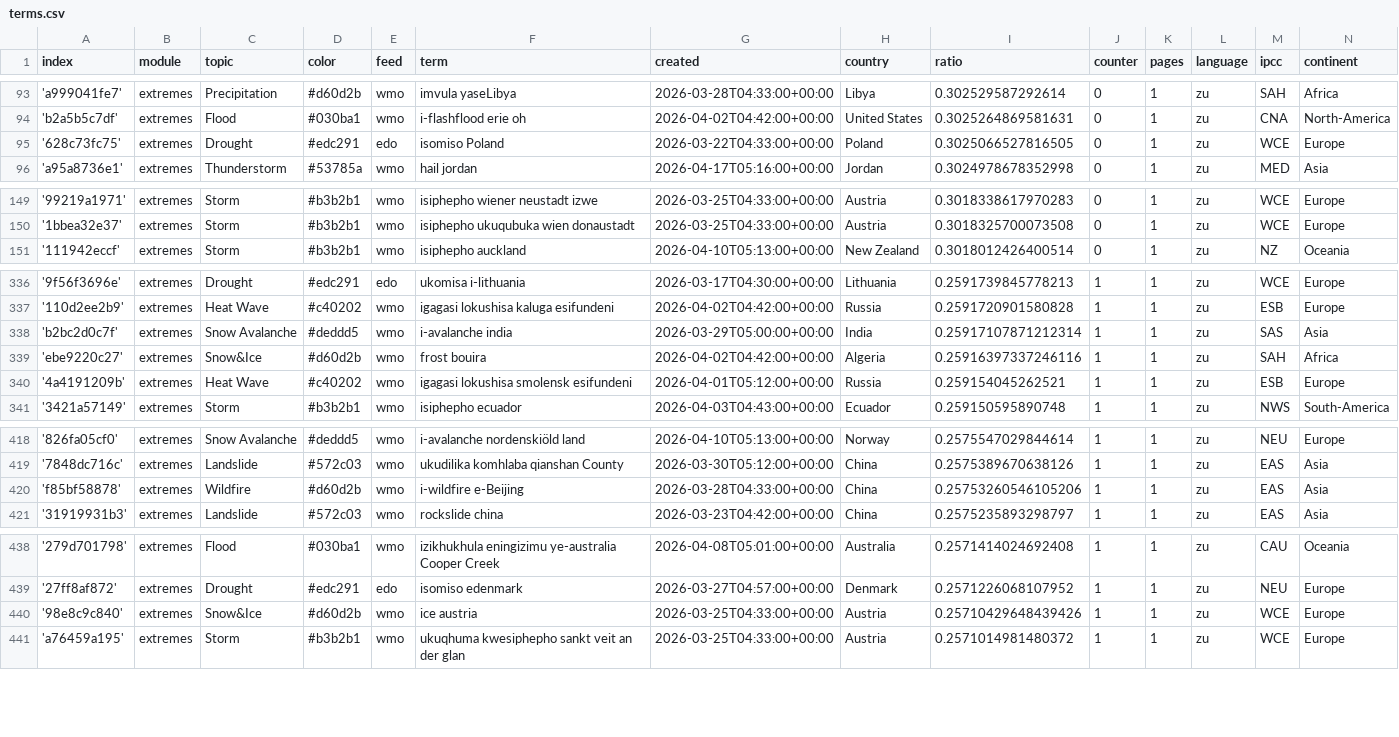
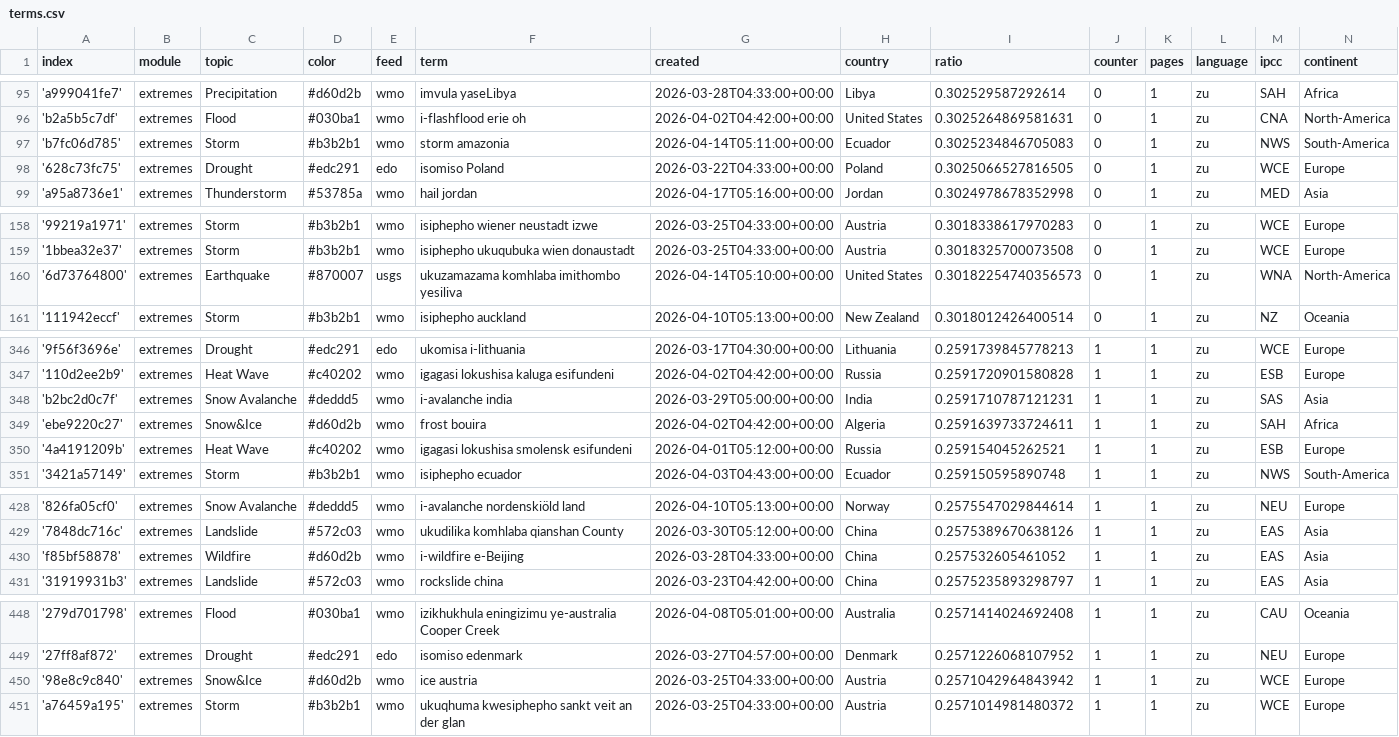
Before and after one commit to friedhumb-news/zuluExtremes, a CSV file: terms.csv, drawn as a sheet; only a part is shown, gaps mark what is left out; the diff covers the shown part only.

```diff
--- a/terms.csv
+++ b/terms.csv
@@ -94,2 +96,3 @@ index,module,topic,color,feed,term,created,country,ratio,counter,pages,language,
 'b2a5b5c7df',extremes,Flood,#030ba1,wmo,i-flashflood erie oh,2026-04-02T04:42:00+00:00,United States,0.3025264869581631,0,1,zu,CNA,North-America
+'b7fc06d785',extremes,Storm,#b3b2b1,wmo,storm amazonia,2026-04-14T05:11:00+00:00,Ecuador,0.3025234846705083,0,1,zu,NWS,South-America
 '628c73fc75',extremes,Drought,#edc291,edo,isomiso Poland,2026-03-22T04:33:00+00:00,Poland,0.3025066527816505,0,1,zu,WCE,Europe
@@ -150,2 +159,3 @@ index,module,topic,color,feed,term,created,country,ratio,counter,pages,language,
 '1bbea32e37',extremes,Storm,#b3b2b1,wmo,isiphepho ukuqubuka wien donaustadt,2026-03-25T04:33:00+00:00,Austria,0.3018325700073508,0,1,zu,WCE,Europe
+'6d73764800',extremes,Earthquake,#870007,usgs,ukuzamazama komhlaba imithombo yesiliva,2026-04-14T05:10:00+00:00,United States,0.30182254740356573,0,1,zu,WNA,North-America
 '111942eccf',extremes,Storm,#b3b2b1,wmo,isiphepho auckland,2026-04-10T05:13:00+00:00,New Zealand,0.3018012426400514,0,1,zu,NZ,Oceania
@@ -337,4 +347,4 @@ index,module,topic,color,feed,term,created,country,ratio,counter,pages,language,
 '110d2ee2b9',extremes,Heat Wave,#c40202,wmo,igagasi lokushisa kaluga esifundeni,2026-04-02T04:42:00+00:00,Russia,0.2591720901580828,1,1,zu,ESB,Europe
-'b2bc2d0c7f',extremes,Snow Avalanche,#deddd5,wmo,i-avalanche india,2026-03-29T05:00:00+00:00,India,0.25917107871212314,1,1,zu,SAS,Asia
-'ebe9220c27',extremes,Snow&Ice,#d60d2b,wmo,frost bouira,2026-04-02T04:42:00+00:00,Algeria,0.25916397337246116,1,1,zu,SAH,Africa
+'b2bc2d0c7f',extremes,Snow Avalanche,#deddd5,wmo,i-avalanche india,2026-03-29T05:00:00+00:00,India,0.2591710787121231,1,1,zu,SAS,Asia
+'ebe9220c27',extremes,Snow&Ice,#d60d2b,wmo,frost bouira,2026-04-02T04:42:00+00:00,Algeria,0.2591639733724611,1,1,zu,SAH,Africa
 '4a4191209b',extremes,Heat Wave,#c40202,wmo,igagasi lokushisa smolensk esifundeni,2026-04-01T05:12:00+00:00,Russia,0.259154045262521,1,1,zu,ESB,Europe
@@ -419,3 +429,3 @@ index,module,topic,color,feed,term,created,country,ratio,counter,pages,language,
 '7848dc716c',extremes,Landslide,#572c03,wmo,ukudilika komhlaba qianshan County,2026-03-30T05:12:00+00:00,China,0.2575389670638126,1,1,zu,EAS,Asia
-'f85bf58878',extremes,Wildfire,#d60d2b,wmo,i-wildfire e-Beijing,2026-03-28T04:33:00+00:00,China,0.25753260546105206,1,1,zu,EAS,Asia
+'f85bf58878',extremes,Wildfire,#d60d2b,wmo,i-wildfire e-Beijing,2026-03-28T04:33:00+00:00,China,0.257532605461052,1,1,zu,EAS,Asia
 '31919931b3',extremes,Landslide,#572c03,wmo,rockslide china,2026-03-23T04:42:00+00:00,China,0.2575235893298797,1,1,zu,EAS,Asia
@@ -439,3 +449,3 @@ index,module,topic,color,feed,term,created,country,ratio,counter,pages,language,
 '27ff8af872',extremes,Drought,#edc291,edo,isomiso edenmark,2026-03-27T04:57:00+00:00,Denmark,0.2571226068107952,1,1,zu,NEU,Europe
-'98e8c9c840',extremes,Snow&Ice,#d60d2b,wmo,ice austria,2026-03-25T04:33:00+00:00,Austria,0.25710429648439426,1,1,zu,WCE,Europe
+'98e8c9c840',extremes,Snow&Ice,#d60d2b,wmo,ice austria,2026-03-25T04:33:00+00:00,Austria,0.2571042964843942,1,1,zu,WCE,Europe
 'a76459a195',extremes,Storm,#b3b2b1,wmo,ukuqhuma kwesiphepho sankt veit an der glan,2026-03-25T04:33:00+00:00,Austria,0.2571014981480372,1,1,zu,WCE,Europe
```
Also changed, not shown: 8 added rows and 1 edited cell elsewhere in this file.
